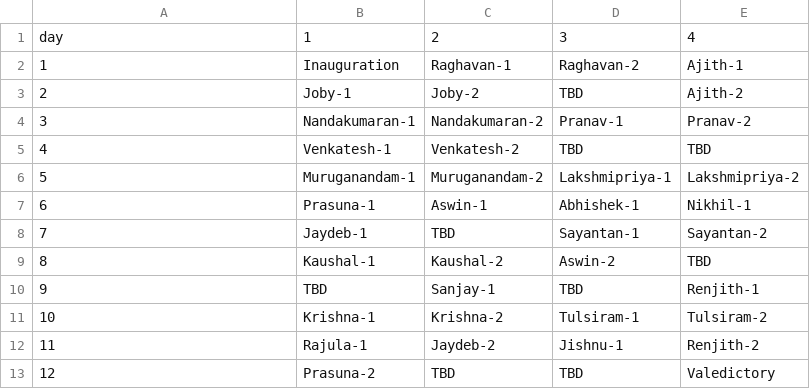
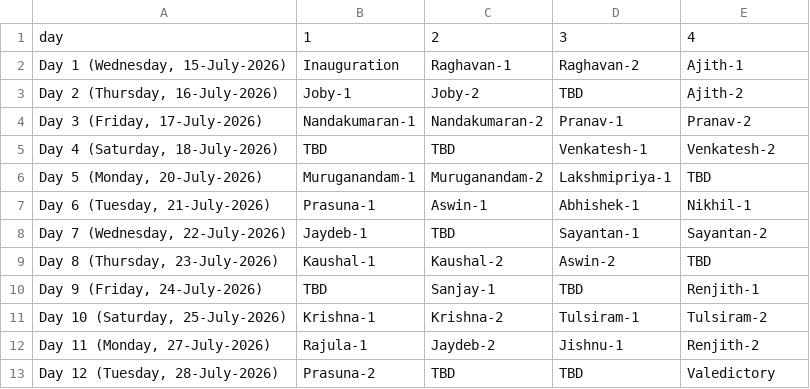
Before and after one commit to ku-math/mmttc, a CSV file: _data/schedule.csv, drawn as a sheet.

```diff
--- a/_data/schedule.csv
+++ b/_data/schedule.csv
@@ -1,13 +1,13 @@
 day,1,2,3,4
-1,Inauguration,Raghavan-1,Raghavan-2,Ajith-1
-2,Joby-1,Joby-2,TBD,Ajith-2
-3,Nandakumaran-1,Nandakumaran-2,Pranav-1,Pranav-2
-4,Venkatesh-1,Venkatesh-2,TBD,TBD
-5,Muruganandam-1,Muruganandam-2,Lakshmipriya-1,Lakshmipriya-2
-6,Prasuna-1,Aswin-1,Abhishek-1,Nikhil-1
-7,Jaydeb-1,TBD,Sayantan-1,Sayantan-2
-8,Kaushal-1,Kaushal-2,Aswin-2,TBD
-9,TBD,Sanjay-1,TBD,Renjith-1
-10,Krishna-1,Krishna-2,Tulsiram-1,Tulsiram-2
-11,Rajula-1,Jaydeb-2,Jishnu-1,Renjith-2
-12,Prasuna-2,TBD,TBD,Valedictory
+"Day 1 (Wednesday, 15-July-2026)",Inauguration,Raghavan-1,Raghavan-2,Ajith-1
+"Day 2 (Thursday, 16-July-2026)",Joby-1,Joby-2,TBD,Ajith-2
+"Day 3 (Friday, 17-July-2026)",Nandakumaran-1,Nandakumaran-2,Pranav-1,Pranav-2
+"Day 4 (Saturday, 18-July-2026)",TBD,TBD,Venkatesh-1,Venkatesh-2
+"Day 5 (Monday, 20-July-2026)",Muruganandam-1,Muruganandam-2,Lakshmipriya-1,TBD
+"Day 6 (Tuesday, 21-July-2026)",Prasuna-1,Aswin-1,Abhishek-1,Nikhil-1
+"Day 7 (Wednesday, 22-July-2026)",Jaydeb-1,TBD,Sayantan-1,Sayantan-2
+"Day 8 (Thursday, 23-July-2026)",Kaushal-1,Kaushal-2,Aswin-2,TBD
+"Day 9 (Friday, 24-July-2026)",TBD,Sanjay-1,TBD,Renjith-1
+"Day 10 (Saturday, 25-July-2026)",Krishna-1,Krishna-2,Tulsiram-1,Tulsiram-2
+"Day 11 (Monday, 27-July-2026)",Rajula-1,Jaydeb-2,Jishnu-1,Renjith-2
+"Day 12 (Tuesday, 28-July-2026)",Prasuna-2,TBD,TBD,Valedictory
```
Also changed, not shown: 3 other files.
